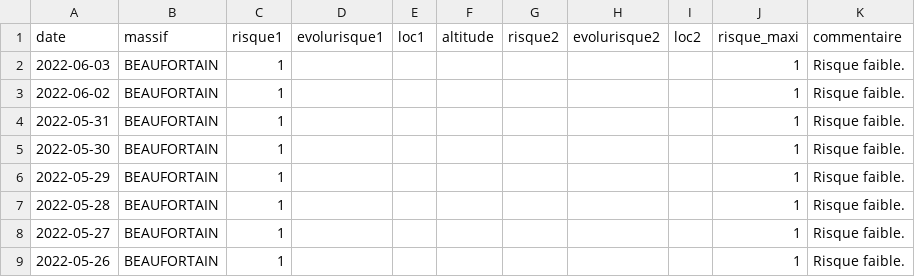
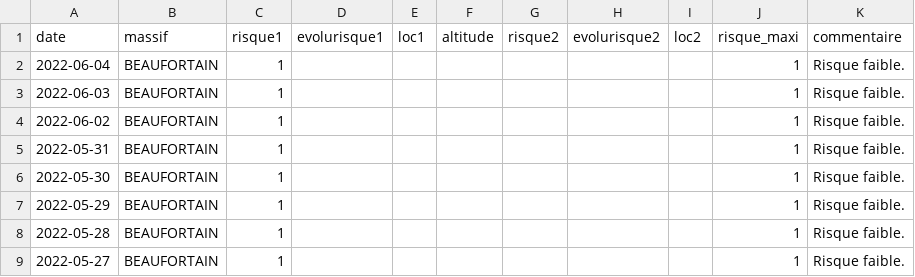
Before and after one commit to qloridant/meteofrance_bra_hist, a CSV file: src/data/BEAUFORTAIN/hist.csv, drawn as a sheet; only a part is shown; the shorter side is filled out with more unchanged rows; the diff names each change by its address in the sheet, - before the commit and + after, or states it on an @@ line.

Commit message:
Daily automatic file update

```diff
--- a/src/data/BEAUFORTAIN/hist.csv
+++ b/src/data/BEAUFORTAIN/hist.csv
+row 2: 2022-06-04 | BEAUFORTAIN | 1 |  |  |  |  |  |  | 1 | Risque faible.
```
